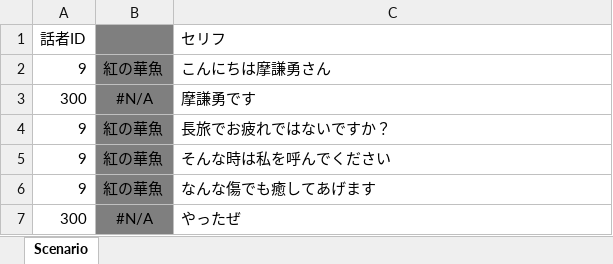
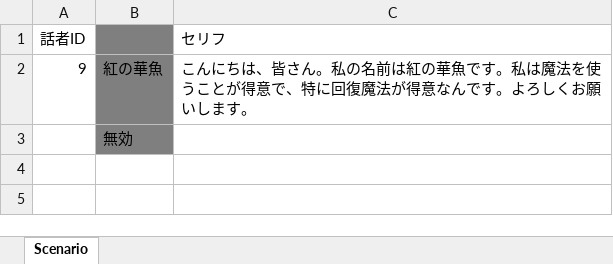
Before and after one commit to KobayashiMaito/JJC_SocialGame_2023, an Excel workbook: ETC/FixData/2_Scenario/Scenario009.xlsm, sheet Scenario, drawn as a sheet; values as stored, in another font and other column widths than the file's, no borders; removed rows and columns are numbered as before the commit, all else as after; the diff names each change by its address in the sheet, - before the commit and + after, or states it on an @@ line.

```diff
--- a/ETC/FixData/2_Scenario/Scenario009.xlsm (sheet Scenario)
+++ b/ETC/FixData/2_Scenario/Scenario009.xlsm (sheet Scenario)
-row 2: 9 | 紅の華魚 | こんにちは摩謙勇さん
-row 3: 300 | #N/A | 摩謙勇です
-row 4: 9 | 紅の華魚 | 長旅でお疲れではないですか？
-C2 (セリフ): そんな時は私を呼んでください
+C2 (セリフ): こんにちは、皆さん。私の名前は紅の華魚です。私は魔法を使うことが得意で、特に回復魔法が得意なんです。よろしくお願いします。
-row 6: 9 | 紅の華魚 | なんな傷でも癒してあげます
-row 7: 300 | #N/A | やったぜ
+row 3:  | 無効
```
Also changed, not shown: formulas that keep their value, ETC/FixData/2_Scenario/Scenario029.xlsm.
